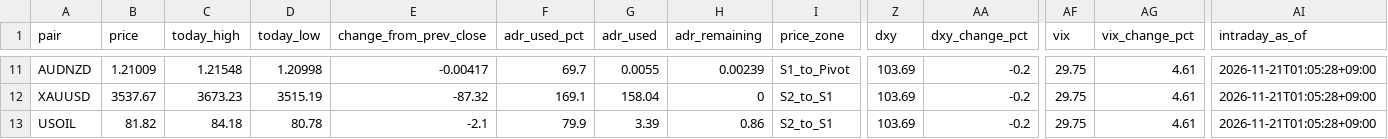
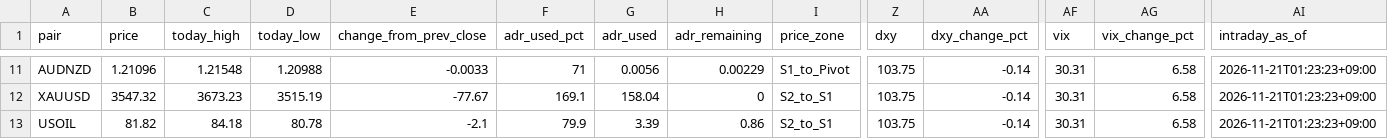
Before and after one commit to MFlab-inc/FXDaily-Levels, a CSV file: data/feed.csv, drawn as a sheet; only a part is shown, gaps mark what is left out; the diff covers the shown part only; the diff names each change by its address in the sheet, - before the commit and + after, or states it on an @@ line.

```diff
--- a/data/feed.csv
+++ b/data/feed.csv
-B11 (price): 1.21009
+B11 (price): 1.21096
-D11 (today_low): 1.20998
+D11 (today_low): 1.20988
-E11 (change_from_prev_close): -0.00417
+E11 (change_from_prev_close): -0.0033
-F11 (adr_used_pct): 69.7
+F11 (adr_used_pct): 71
-G11 (adr_used): 0.0055
+G11 (adr_used): 0.0056
-H11 (adr_remaining): 0.00239
+H11 (adr_remaining): 0.00229
-Z11:Z13 (dxy): 103.69
+Z11:Z13 (dxy): 103.75
-AA11:AA13 (dxy_change_pct): -0.2
+AA11:AA13 (dxy_change_pct): -0.14
-AF11:AF13 (vix): 29.75
+AF11:AF13 (vix): 30.31
-AG11:AG13 (vix_change_pct): 4.61
+AG11:AG13 (vix_change_pct): 6.58
-AI11:AI13 (intraday_as_of): 2026-11-21T01:05:28+09:00
+AI11:AI13 (intraday_as_of): 2026-11-21T01:23:23+09:00
-B12 (price): 3537.67
+B12 (price): 3547.32
-E12 (change_from_prev_close): -87.32
+E12 (change_from_prev_close): -77.67
```
Also changed, not shown: 67 edited cells elsewhere in this file, 6 other files.
